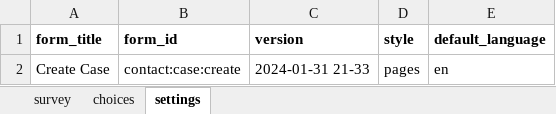
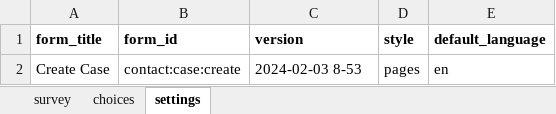
Before and after one commit to gmm2204/dmi-adam, an Excel workbook: config/forms/contact/case-create.xlsx, sheet settings, drawn as a sheet; values as stored, in another font and other column widths than the file's, no borders; the diff names each change by its address in the sheet, - before the commit and + after, or states it on an @@ line.

```diff
--- a/config/forms/contact/case-create.xlsx (sheet settings)
+++ b/config/forms/contact/case-create.xlsx (sheet settings)
-C2 (version): 2024-01-31 21-33
+C2 (version): 2024-02-03 8-53
```
Also changed, not shown: sheet survey, sheet choices, config/forms/contact/case-edit.xlsx, config/forms/contact/outbreak-create.xlsx, 28 other files.
